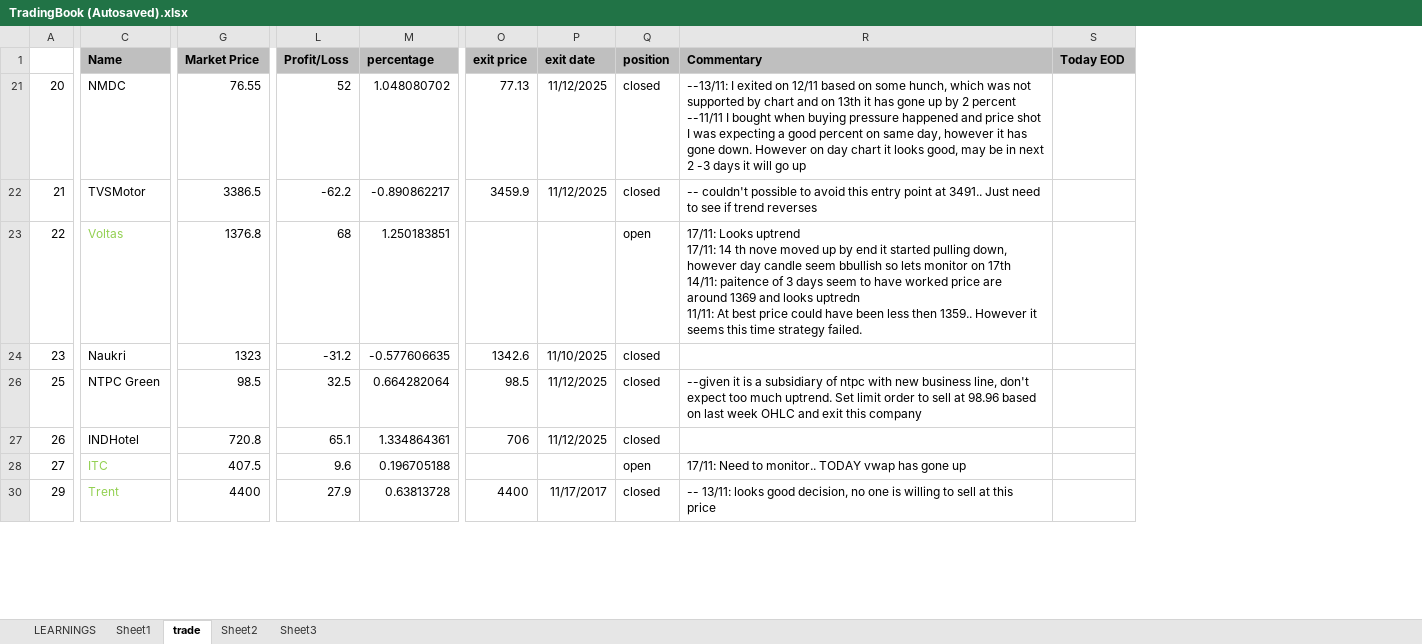
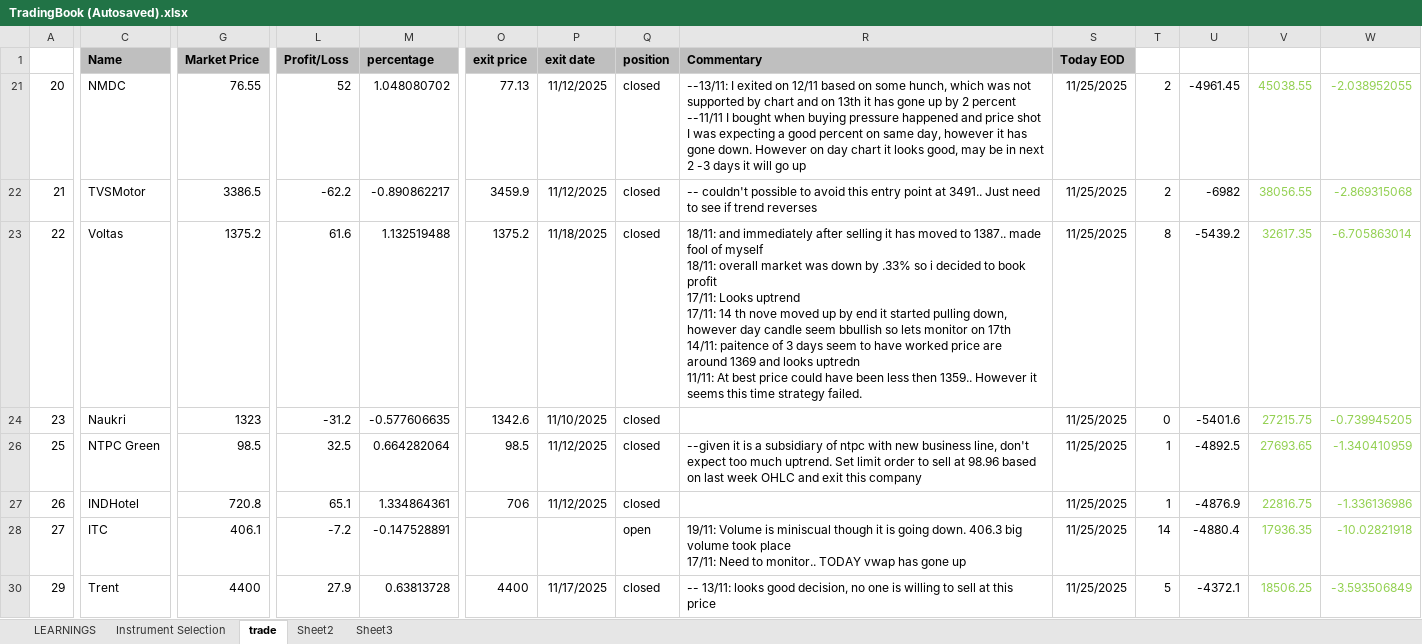
Before and after one commit to kukrejarajesh/quantflow, an Excel workbook: TradingBook (Autosaved).xlsx, sheet trade, drawn as a sheet; only a part is shown, gaps mark what is left out; values as stored, in another font and other column widths than the file's, no borders; ↵ is a line break in a cell; the diff covers the shown part only; the diff names each change by its address in the sheet, - before the commit and + after, or states it on an @@ line.

```diff
--- a/TradingBook (Autosaved).xlsx (sheet trade)
+++ b/TradingBook (Autosaved).xlsx (sheet trade)
-sheet tab: Sheet1
+sheet tab: Instrument Selection
+column T, rows 21-30: 2 | 2 | 8 | 0 | 1 | 1 | 14 | 5
+column U, rows 21-30: -4961.45 | -6982 | -5439.2 | -5401.6 | -4892.5 | -4876.9 | -4880.4 | -4372.1
+column V, rows 21-30: 45038.55 | 38056.55 | 32617.35 | 27215.75 | 27693.65 | 22816.75 | 17936.35 | 18506.25
+column W, rows 21-30: -2.038952055 | -2.869315068 | -6.705863014 | -0.739945205 | -1.340410959 | -1.336136986 | -10.02821918 | -3.593506849
-S21:S24 (Today EOD): (empty)
+S21:S24 (Today EOD): 11/25/2025
-C23 text colour: #92D050
+C23 text colour: black
-G23 (Market Price): 1376.8
+G23 (Market Price): 1375.2
-L23 (Profit/Loss): 68
+L23 (Profit/Loss): 61.6
-M23 (percentage): 1.250183851
+M23 (percentage): 1.132519488
-O23 (exit price): (empty)
+O23 (exit price): 1375.2
-P23 (exit date): (empty)
+P23 (exit date): 11/18/2025
-Q23 (position): open
+Q23 (position): closed
-R23 (Commentary): 17/11: Looks…
+R23 (Commentary): 18/11: and immediately after selling it has moved to 1387.. made fool of myself ↵ 18/11: overall market was down by .33% so i decided to book profit ↵ 17/11: Looks…
-S26:S28 (Today EOD): (empty)
+S26:S28 (Today EOD): 11/25/2025
-C28 text colour: #92D050
+C28 text colour: black
-G28 (Market Price): 407.5
+G28 (Market Price): 406.1
-L28 (Profit/Loss): 9.6
+L28 (Profit/Loss): -7.2
-M28 (percentage): 0.196705188
+M28 (percentage): -0.147528891
-R28 (Commentary): 17/11: Need…
+R28 (Commentary): 19/11: Volume is miniscual though it is going down. 406.3 big volume took place ↵ 17/11: Need…
-C30 text colour: #92D050
+C30 text colour: black
-P30 (exit date): 11/17/2017
+P30 (exit date): 11/17/2025
-S30 (Today EOD): (empty)
+S30 (Today EOD): 11/25/2025
```
Also changed, not shown: 5 added rows, 1 removed row, 3 removed columns, 17 edited cells and cell formats elsewhere in this sheet, sheet Instrument Selection, sheet Sheet2, sheet LEARNINGS, sheet Sheet3, hidden cells, 21 other files.
